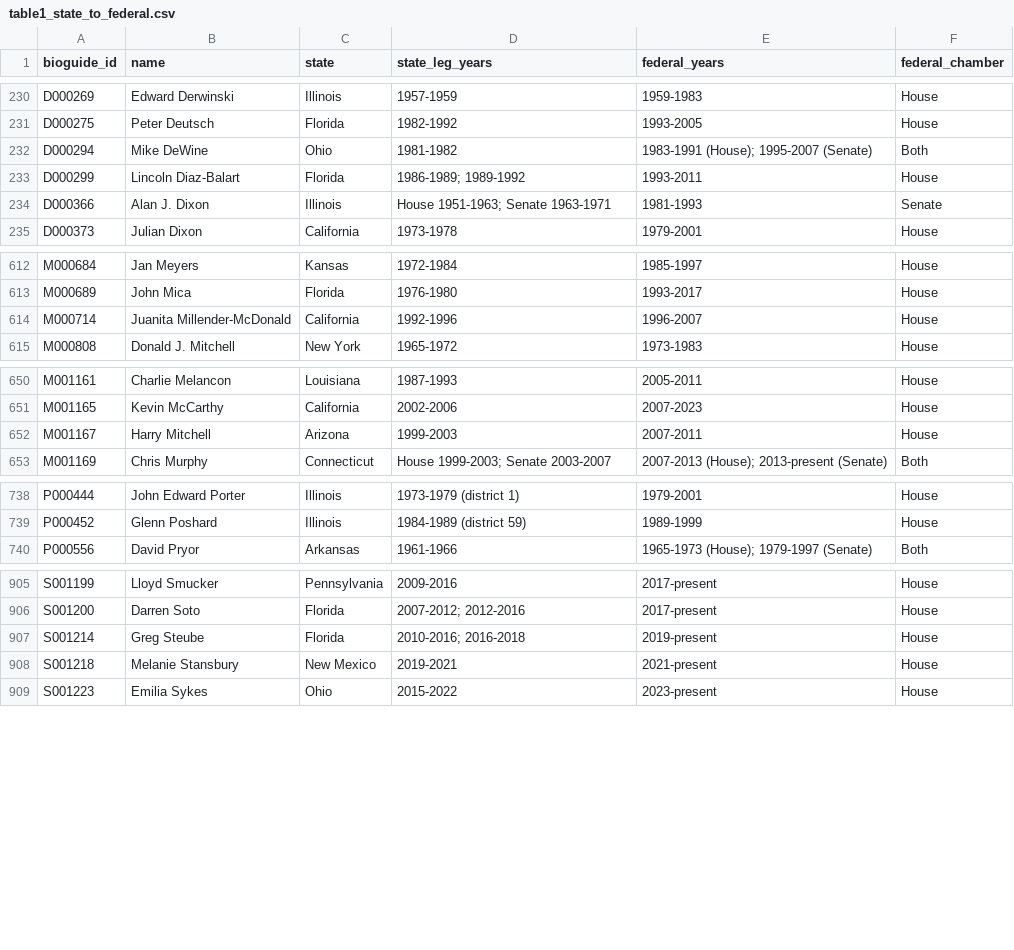
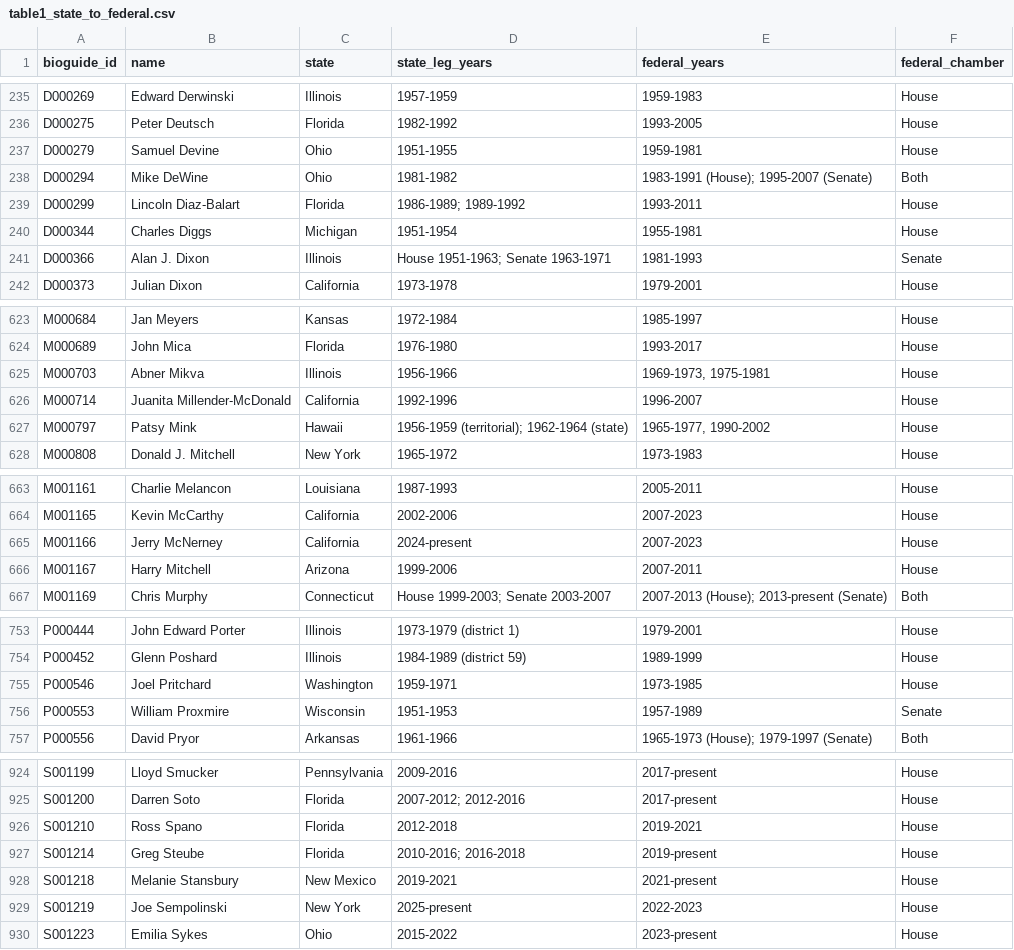
Before and after one commit to ardis-zhong/state-to-congress-legislators, a CSV file: datasets/csv/table1_state_to_federal.csv, drawn as a sheet; only a part is shown, gaps mark what is left out; the diff covers the shown part only.

```diff
--- a/datasets/csv/table1_state_to_federal.csv
+++ b/datasets/csv/table1_state_to_federal.csv
@@ -231,4 +236,6 @@ D000269,Edward Derwinski,Illinois,1957-1959,1959-1983,House
 D000275,Peter Deutsch,Florida,1982-1992,1993-2005,House
+D000279,Samuel Devine,Ohio,1951-1955,1959-1981,House
 D000294,Mike DeWine,Ohio,1981-1982,1983-1991 (House); 1995-2007 (Senate),Both
 D000299,Lincoln Diaz-Balart,Florida,1986-1989; 1989-1992,1993-2011,House
+D000344,Charles Diggs,Michigan,1951-1954,1955-1981,House
 D000366,Alan J. Dixon,Illinois,House 1951-1963; Senate 1963-1971,1981-1993,Senate
@@ -613,3 +624,5 @@ M000684,Jan Meyers,Kansas,1972-1984,1985-1997,House
 M000689,John Mica,Florida,1976-1980,1993-2017,House
+M000703,Abner Mikva,Illinois,1956-1966,"1969-1973, 1975-1981",House
 M000714,Juanita Millender-McDonald,California,1992-1996,1996-2007,House
+M000797,Patsy Mink,Hawaii,1956-1959 (territorial); 1962-1964 (state),"1965-1977, 1990-2002",House
 M000808,Donald J. Mitchell,New York,1965-1972,1973-1983,House
@@ -651,3 +664,4 @@ M001161,Charlie Melancon,Louisiana,1987-1993,2005-2011,House
 M001165,Kevin McCarthy,California,2002-2006,2007-2023,House
-M001167,Harry Mitchell,Arizona,1999-2003,2007-2011,House
+M001166,Jerry McNerney,California,2024-present,2007-2023,House
+M001167,Harry Mitchell,Arizona,1999-2006,2007-2011,House
 M001169,Chris Murphy,Connecticut,House 1999-2003; Senate 2003-2007,2007-2013 (House); 2013-present (Senate),Both
@@ -739,2 +754,4 @@ P000444,John Edward Porter,Illinois,1973-1979 (district 1),1979-2001,House
 P000452,Glenn Poshard,Illinois,1984-1989 (district 59),1989-1999,House
+P000546,Joel Pritchard,Washington,1959-1971,1973-1985,House
+P000553,William Proxmire,Wisconsin,1951-1953,1957-1989,Senate
 P000556,David Pryor,Arkansas,1961-1966,1965-1973 (House); 1979-1997 (Senate),Both
@@ -906,4 +925,6 @@ S001199,Lloyd Smucker,Pennsylvania,2009-2016,2017-present,House
 S001200,Darren Soto,Florida,2007-2012; 2012-2016,2017-present,House
+S001210,Ross Spano,Florida,2012-2018,2019-2021,House
 S001214,Greg Steube,Florida,2010-2016; 2016-2018,2019-present,House
 S001218,Melanie Stansbury,New Mexico,2019-2021,2021-present,House
+S001219,Joe Sempolinski,New York,2025-present,2022-2023,House
 S001223,Emilia Sykes,Ohio,2015-2022,2023-present,House
```
Also changed, not shown: 16 added rows and 2 edited cells elsewhere in this file, datasets/csv/table2_demographics.csv, replication/data/population/billcount_FINAL.csv, 44 other files.
